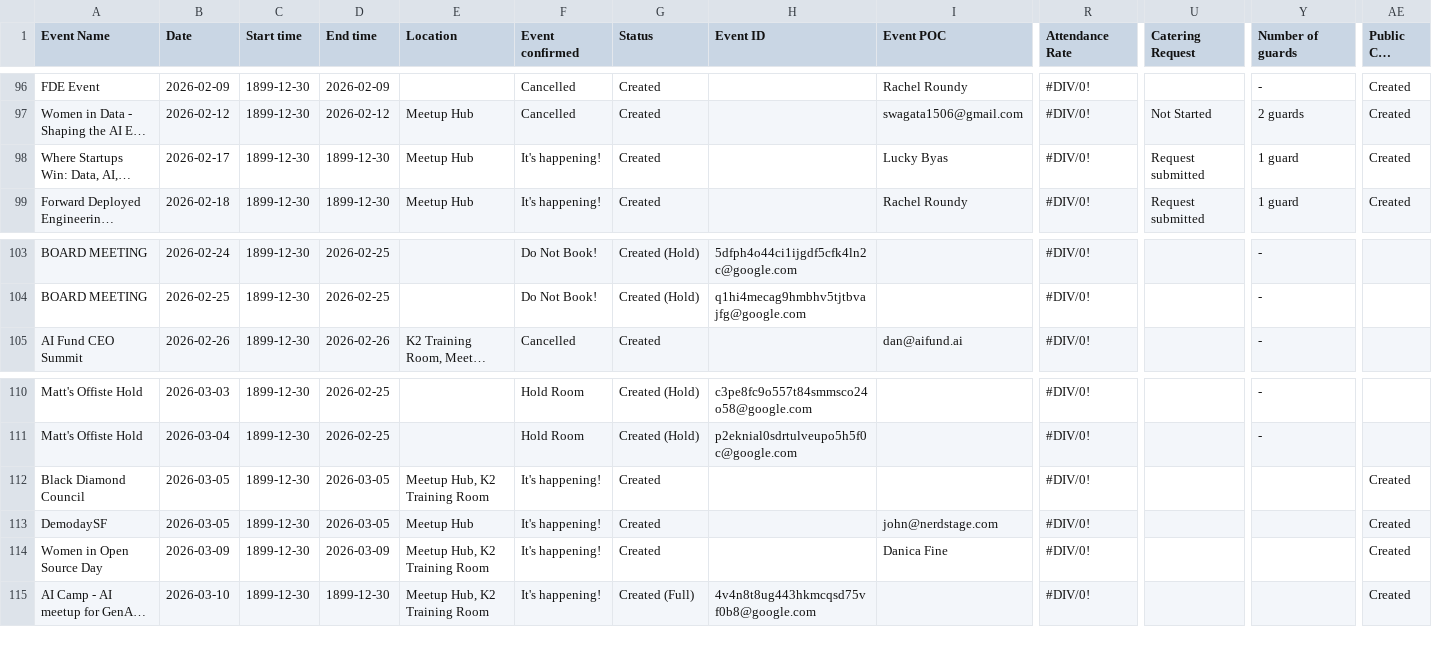
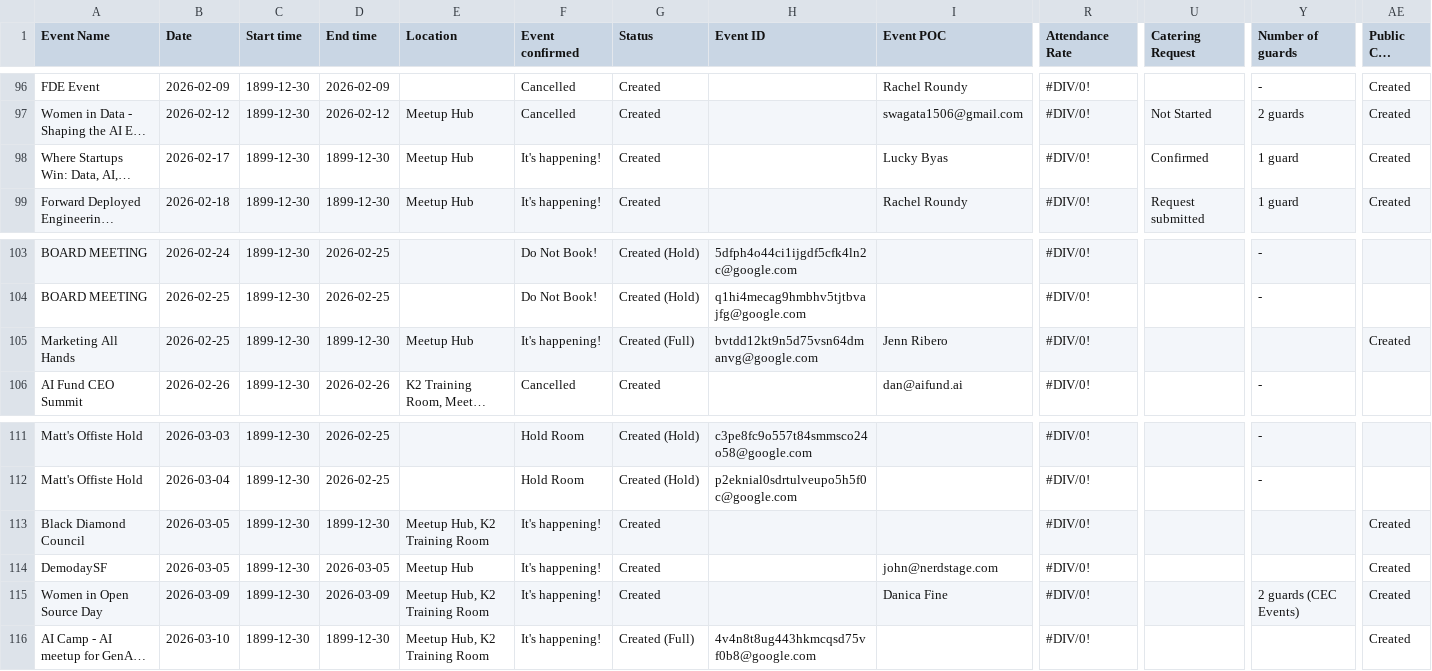
Before and after one commit to Kevinsnowflake/sheets-calendar-app, a CSV file: data/SVAI Hub Event Schedule - Event Calendar.csv, drawn as a sheet; only a part is shown, gaps mark what is left out; long unchanged cells end in …; addresses are those after the commit; rows hold the shown columns only; the diff names each change by its address in the sheet, - before the commit and + after, or states it on an @@ line.

Commit message:
Auto-sync: update data/SVAI Hub Event Schedule - Event Calendar.csv

```diff
--- a/data/SVAI Hub Event Schedule - Event Calendar.csv
+++ b/data/SVAI Hub Event Schedule - Event Calendar.csv
-U98 (Catering Request): Request submitted
+U98 (Catering Request): Confirmed
+row 105: Marketing All Hands | 2026-02-25 | 1899-12-30 | 1899-12-30 | Meetup Hub | It's happening! | Created (Full) | bvtdd12kt9n5d75vsn64dmanvg@google.com | Jenn Ribero | #DIV/0! |  |  | Created
-D113 (End time): 2026-03-05
+D113 (End time): 1899-12-30
-Y115 (Number of guards): (empty)
+Y115 (Number of guards): 2 guards (CEC Events)
```
